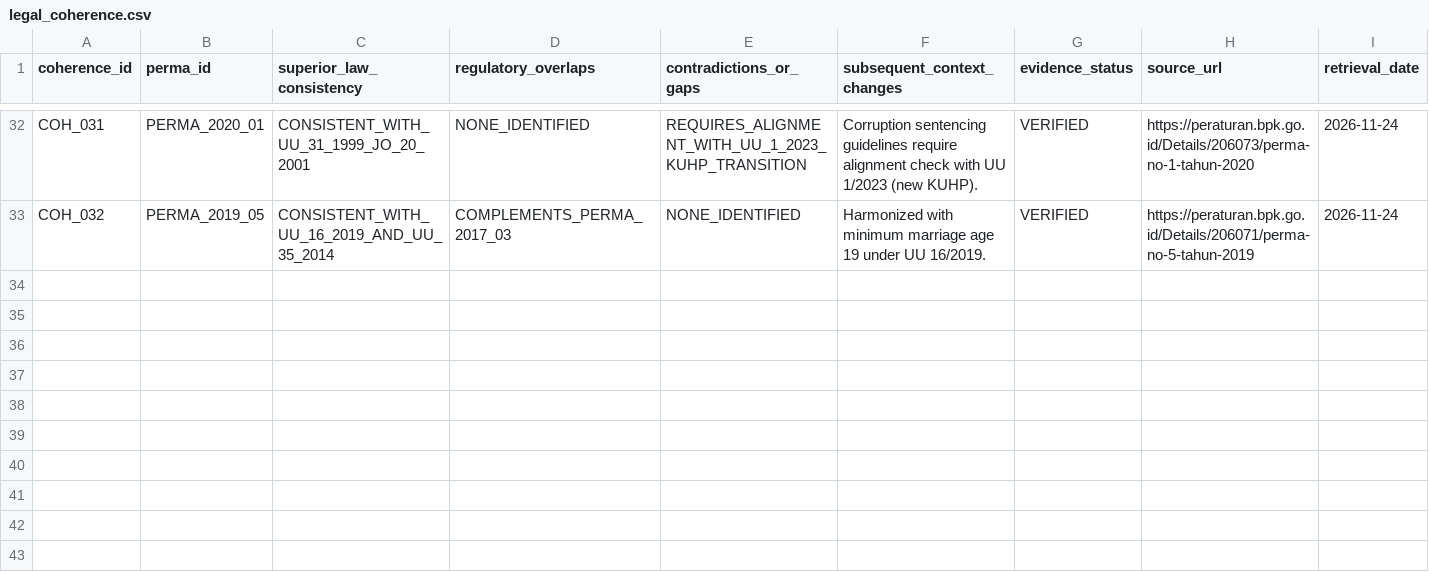
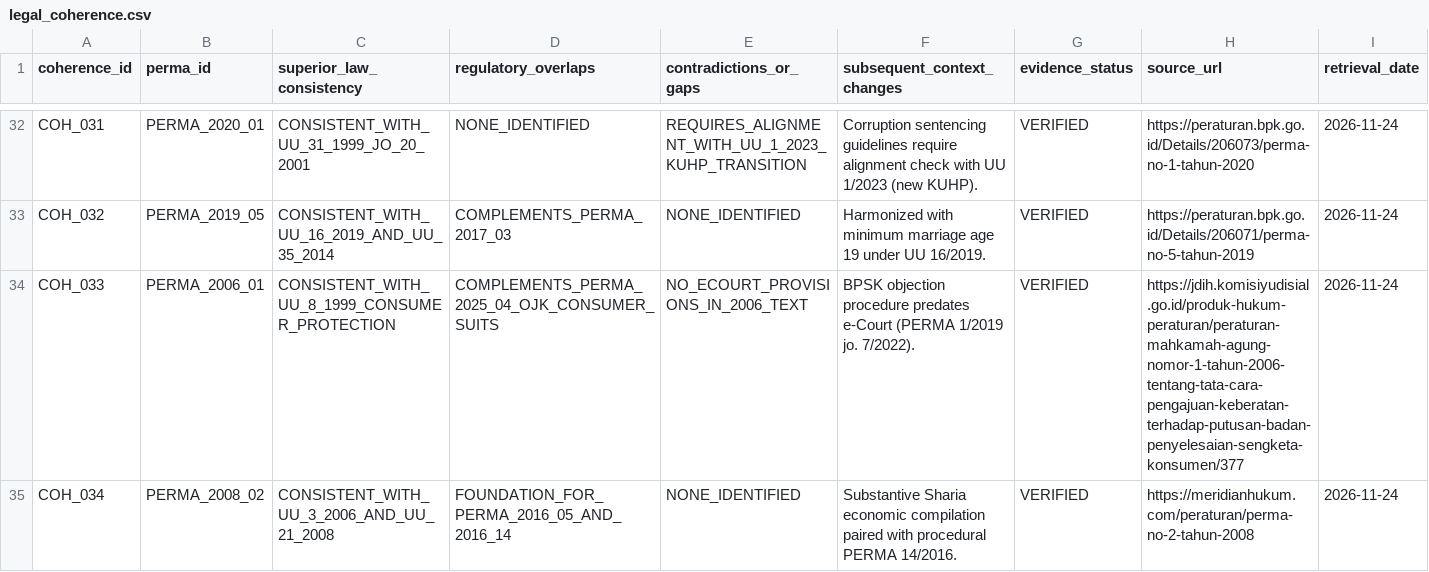
Before and after one commit to bsdkijc-dev/indonesia-judicial-regulatory-impact-observatory, a CSV file: data/perma_registry/legal_coherence.csv, drawn as a sheet; only a part is shown, gaps mark what is left out; the diff names each change by its address in the sheet, - before the commit and + after, or states it on an @@ line.

```diff
--- a/data/perma_registry/legal_coherence.csv
+++ b/data/perma_registry/legal_coherence.csv
+row 34: COH_033 | PERMA_2006_01 | CONSISTENT_WITH_UU_8_1999_CONSUMER_PROTECTION | COMPLEMENTS_PERMA_2025_04_OJK_CONSUMER_SUITS | NO_ECOURT_PROVISIONS_IN_2006_TEXT | BPSK objection procedure predates e-Court (PERMA 1/2019 jo. 7/2022). | VERIFIED | https://jdih.komisiyudisial.go.id/produk-hukum-peraturan/peraturan-mahkamah-agung-nomor-1-tahun-2006-tentang-tata-cara-pengajuan-keberatan-terhadap-putusan-badan-penyelesaian-sengketa-konsumen/377 | 2026-11-24
+row 35: COH_034 | PERMA_2008_02 | CONSISTENT_WITH_UU_3_2006_AND_UU_21_2008 | FOUNDATION_FOR_PERMA_2016_05_AND_2016_14 | NONE_IDENTIFIED | Substantive Sharia economic compilation paired with procedural PERMA 14/2016. | VERIFIED | https://meridianhukum.com/peraturan/perma-no-2-tahun-2008 | 2026-11-24
```
Also changed, not shown: data/perma_registry/perma_legal_status.csv, data/perma_registry/perma_registry.csv, 9 other files.
